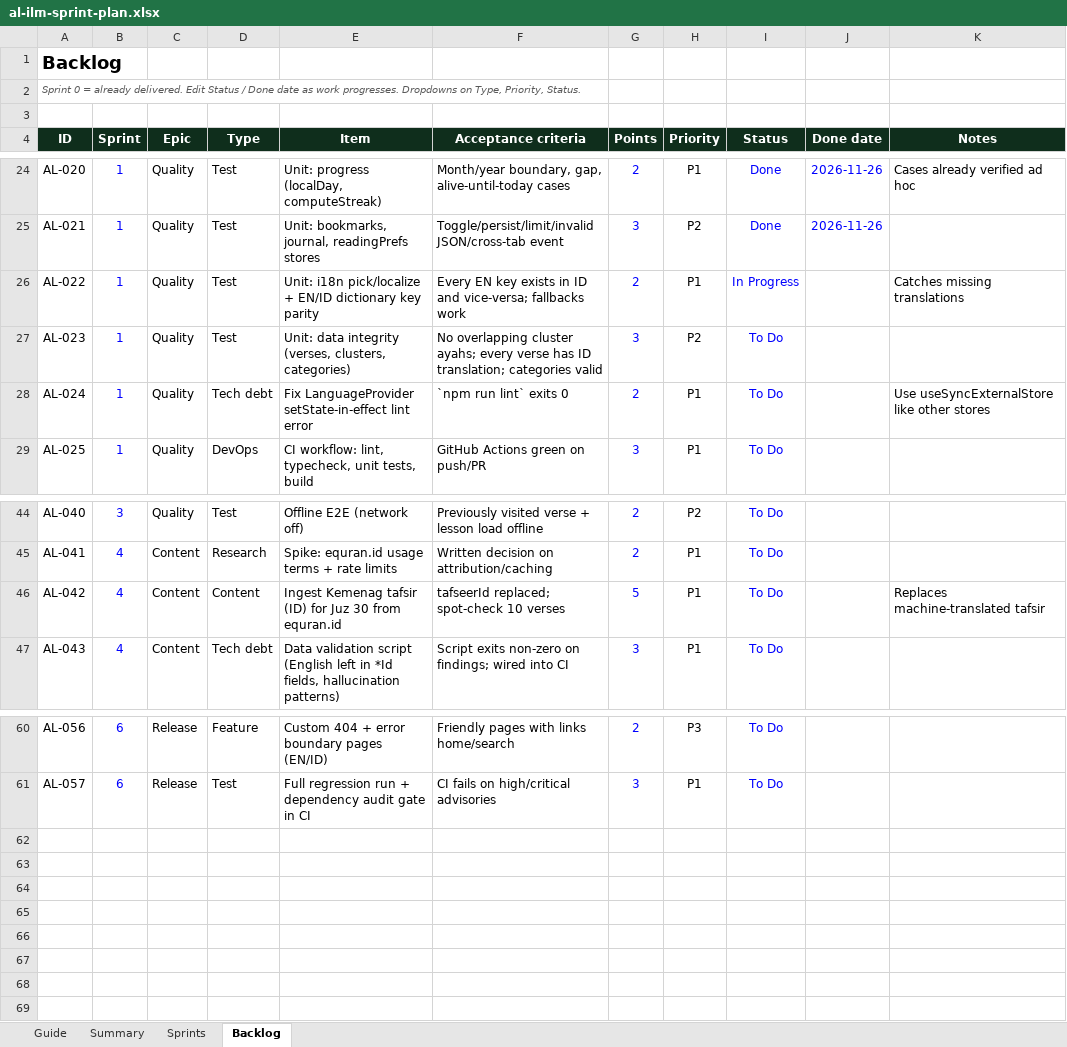
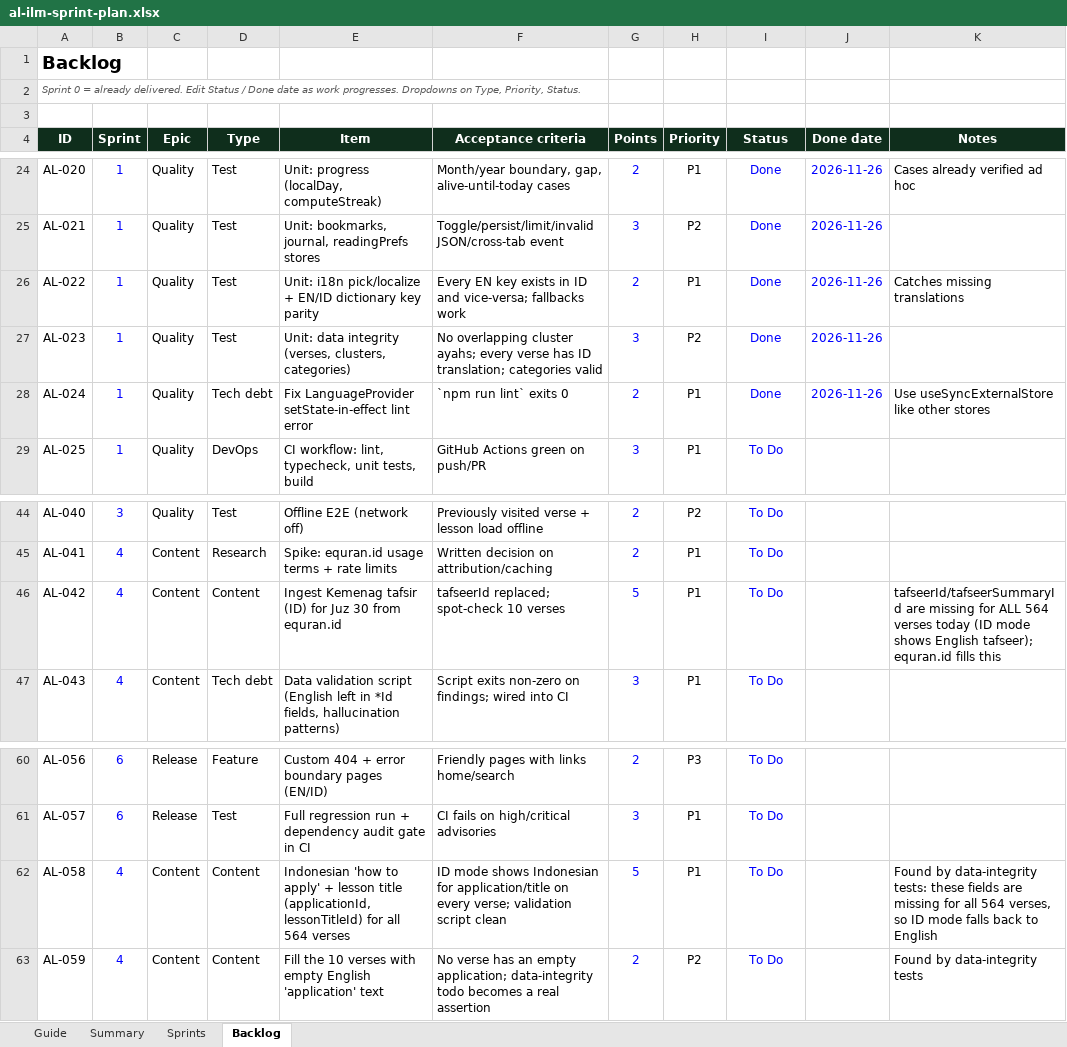
Before and after one commit to FyhexCode/al-ilm, an Excel workbook: docs/al-ilm-sprint-plan.xlsx, sheet Backlog, drawn as a sheet; only a part is shown, gaps mark what is left out; values as stored, in another font and other column widths than the file's, no borders; conditional formats not drawn; the diff names each change by its address in the sheet, - before the commit and + after, or states it on an @@ line.

Commit message:
Test+fix: i18n and data-integrity tests; LanguageProvider via useSyncExternalStore (lint clean); record content gaps in sprint plan

```diff
--- a/docs/al-ilm-sprint-plan.xlsx (sheet Backlog)
+++ b/docs/al-ilm-sprint-plan.xlsx (sheet Backlog)
-I26 (Status): In Progress
+I26 (Status): Done
-J26:J28 (Done date): (empty)
+J26:J28 (Done date): 2026-11-26
-I27:I28 (Status): To Do
+I27:I28 (Status): Done
-K46 (Notes): Replaces machine-translated tafsir
+K46 (Notes): tafseerId/tafseerSummaryId are missing for ALL 564 verses today (ID mode shows English tafseer); equran.id fills this
+row 62: AL-058 | 4 | Content | Content | Indonesian 'how to apply' + lesson title (applicationId, lessonTitleId) for all 564 verses | ID mode shows Indonesian for application/title on every verse; validation script clean | 5 | P1 | To Do |  | Found by data-integrity tests: these fields are missing for all 564 verses, so ID mode falls back to English
+row 63: AL-059 | 4 | Content | Content | Fill the 10 verses with empty English 'application' text | No verse has an empty application; data-integrity todo becomes a real assertion | 2 | P2 | To Do |  | Found by data-integrity tests
```
Also changed, not shown: 4 other files.
